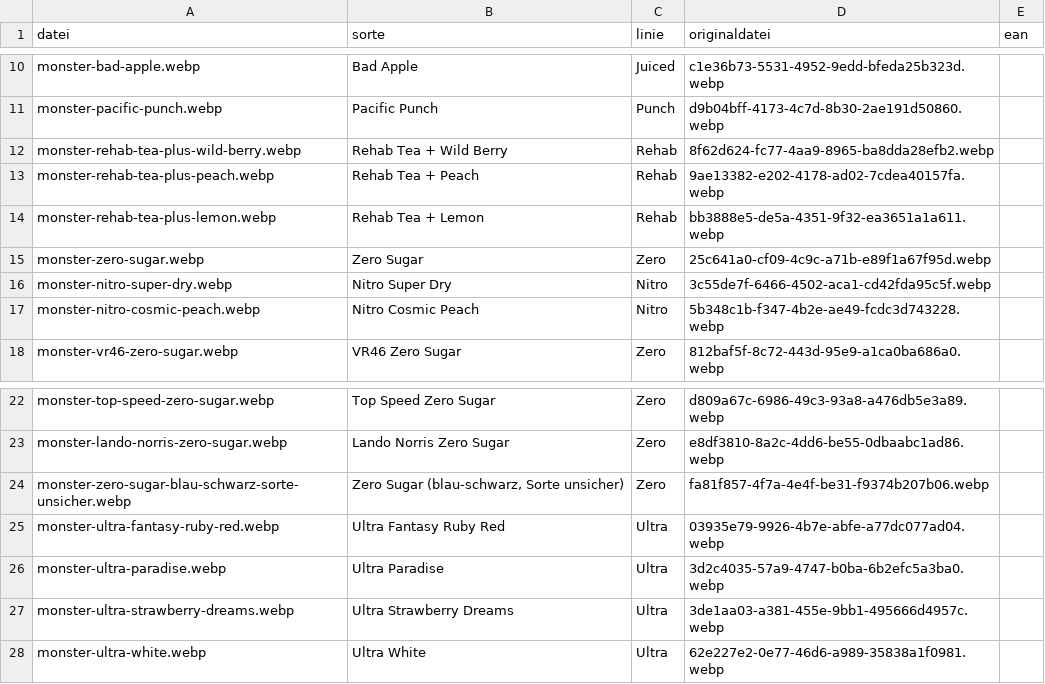
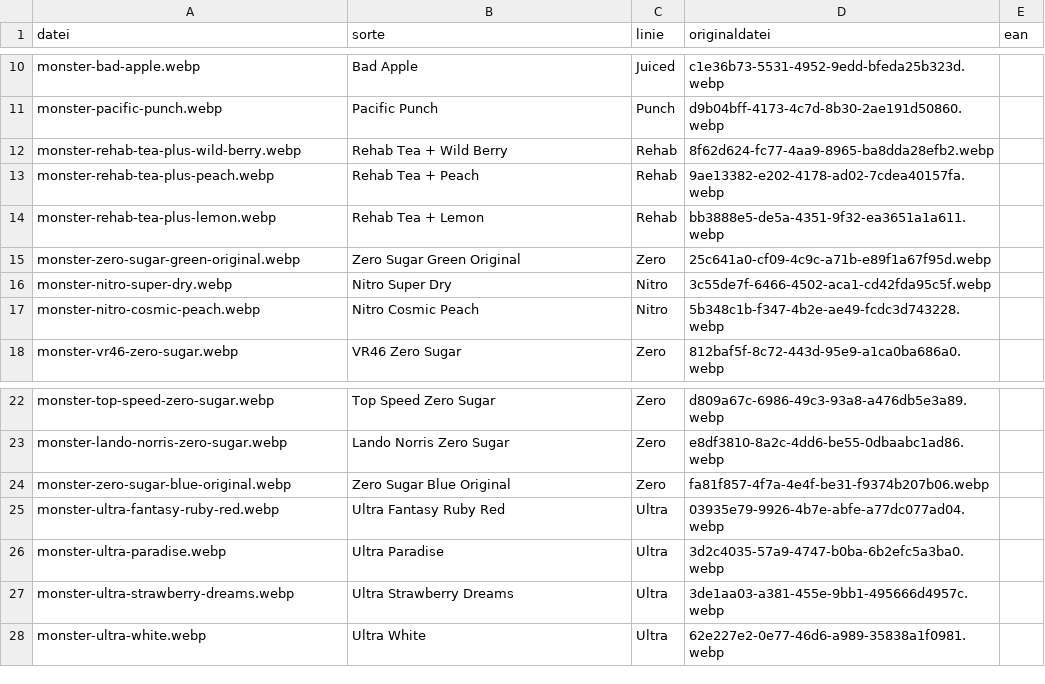
Before and after one commit to KingMezzo/track-your-monster, a CSV file: monster_pictures/sorten.csv, drawn as a sheet; only a part is shown, gaps mark what is left out.

```diff
--- a/monster_pictures/sorten.csv
+++ b/monster_pictures/sorten.csv
@@ -14,3 +14,3 @@ monster-rehab-tea-plus-peach.webp,Rehab Tea + Peach,Rehab,9ae13382-e202-4178-ad0
 monster-rehab-tea-plus-lemon.webp,Rehab Tea + Lemon,Rehab,bb3888e5-de5a-4351-9f32-ea3651a1a611.webp,
-monster-zero-sugar.webp,Zero Sugar,Zero,25c641a0-cf09-4c9c-a71b-e89f1a67f95d.webp,
+monster-zero-sugar-green-original.webp,Zero Sugar Green Original,Zero,25c641a0-cf09-4c9c-a71b-e89f1a67f95d.webp,
 monster-nitro-super-dry.webp,Nitro Super Dry,Nitro,3c55de7f-6466-4502-aca1-cd42fda95c5f.webp,
@@ -23,3 +23,3 @@ monster-top-speed-zero-sugar.webp,Top Speed Zero Sugar,Zero,d809a67c-6986-49c3-9
 monster-lando-norris-zero-sugar.webp,Lando Norris Zero Sugar,Zero,e8df3810-8a2c-4dd6-be55-0dbaabc1ad86.webp,
-monster-zero-sugar-blau-schwarz-sorte-unsicher.webp,"Zero Sugar (blau-schwarz, Sorte unsicher)",Zero,fa81f857-4f7a-4e4f-be31-f9374b207b06.webp,
+monster-zero-sugar-blue-original.webp,Zero Sugar Blue Original,Zero,fa81f857-4f7a-4e4f-be31-f9374b207b06.webp,
 monster-ultra-fantasy-ruby-red.webp,Ultra Fantasy Ruby Red,Ultra,03935e79-9926-4b7e-abfe-a77dc077ad04.webp,
```
Also changed, not shown: 7 other files.
